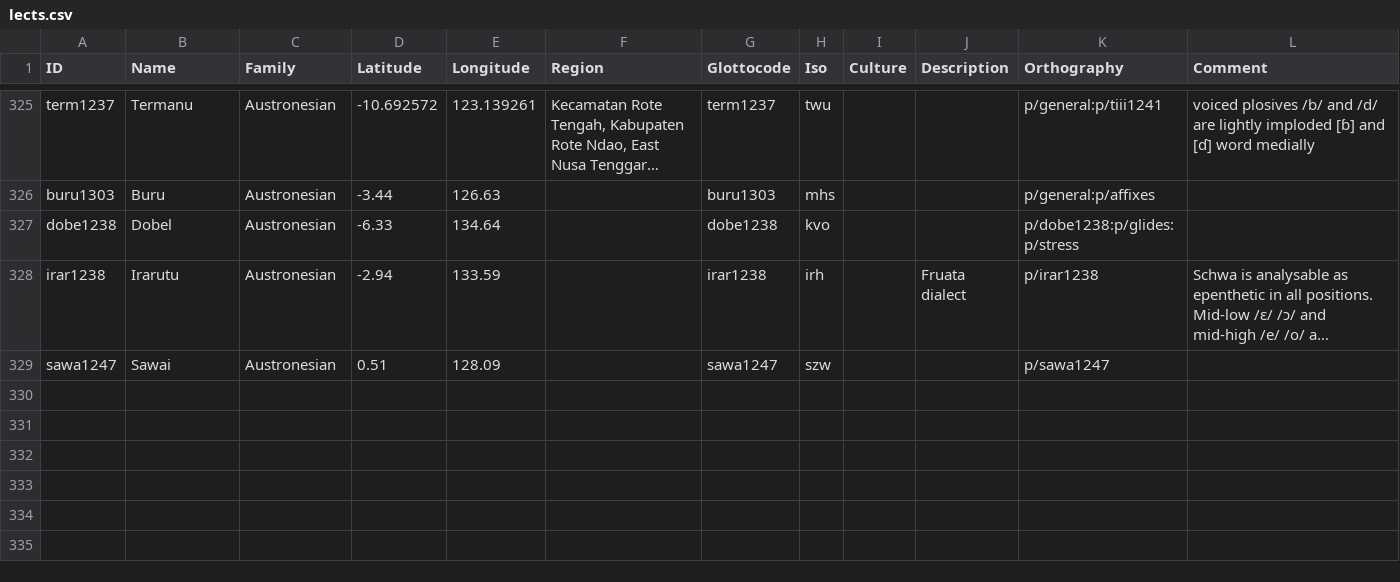
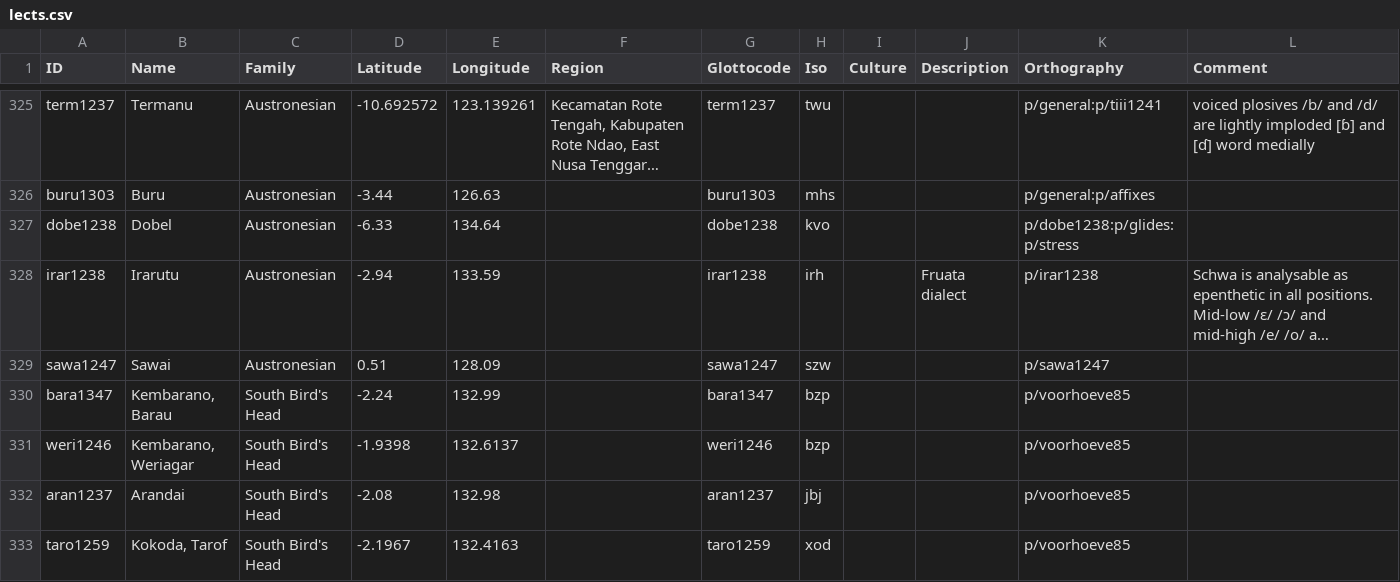
Before and after one commit to lessersunda/lexirumah-data, a CSV file: cldf/lects.csv, drawn as a sheet; only a part is shown, gaps mark what is left out; long unchanged cells end in …; the diff names each change by its address in the sheet, - before the commit and + after, or states it on an @@ line.

Commit message:
Add South Bird's head from Voorhoeve

```diff
--- a/cldf/lects.csv
+++ b/cldf/lects.csv
+row 330: bara1347 | Kembarano, Barau | South Bird's Head | -2.24 | 132.99 |  | bara1347 | bzp |  |  | p/voorhoeve85
+row 331: weri1246 | Kembarano, Weriagar | South Bird's Head | -1.9398 | 132.6137 |  | weri1246 | bzp |  |  | p/voorhoeve85
+row 332: aran1237 | Arandai | South Bird's Head | -2.08 | 132.98 |  | aran1237 | jbj |  |  | p/voorhoeve85
+row 333: taro1259 | Kokoda, Tarof | South Bird's Head | -2.1967 | 132.4163 |  | taro1259 | xod |  |  | p/voorhoeve85
```
Also changed, not shown: 1 other file.
